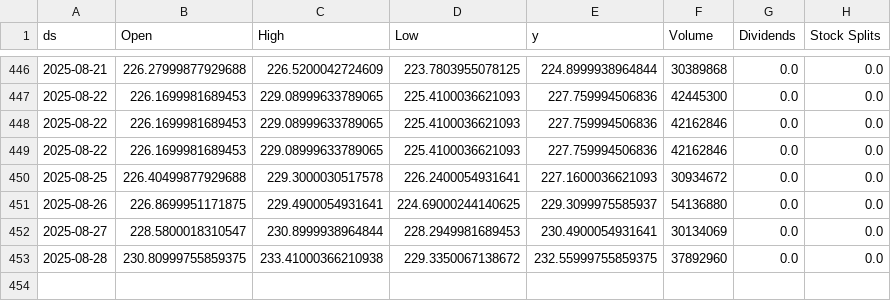
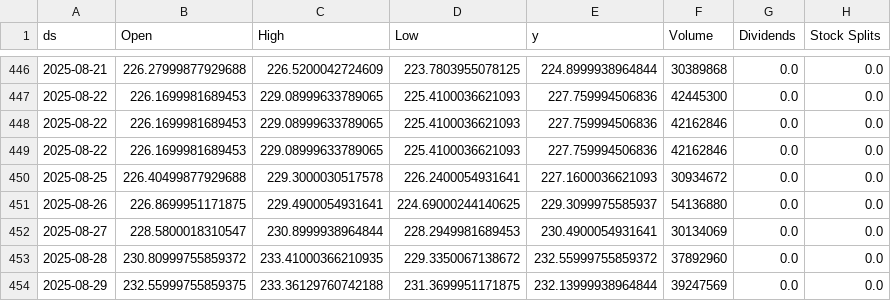
Before and after one commit to seungjoohan/stock-prediction-system, a CSV file: data/AAPL.csv, drawn as a sheet; only a part is shown, gaps mark what is left out.

```diff
--- a/data/AAPL.csv
+++ b/data/AAPL.csv
@@ -452,2 +452,3 @@ ds,Open,High,Low,y,Volume,Dividends,Stock Splits
 2025-08-27,228.5800018310547,230.8999938964844,228.2949981689453,230.4900054931641,30134069,0.0,0.0
-2025-08-28,230.80999755859375,233.41000366210938,229.3350067138672,232.55999755859375,37892960,0.0,0.0
+2025-08-28,230.80999755859372,233.41000366210935,229.3350067138672,232.55999755859372,37892960,0.0,0.0
+2025-08-29,232.55999755859375,233.36129760742188,231.3699951171875,232.13999938964844,39247569,0.0,0.0
```
Also changed, not shown: artifacts/AAPL_metrics.csv, artifacts/GOOG_metrics.csv, 9 other files.
